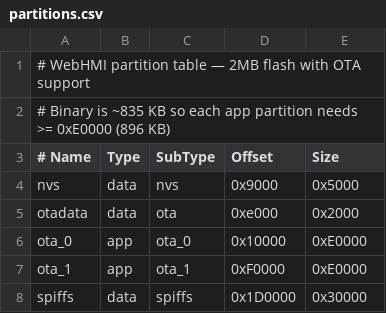
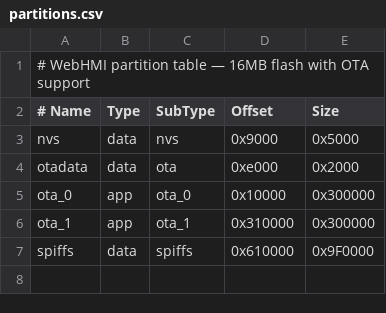
Before and after one commit to Yasirsmb/ESP32-WebHMI, a CSV file: partitions.csv, drawn as a sheet.

```diff
--- a/partitions.csv
+++ b/partitions.csv
@@ -1,3 +1,2 @@
-# WebHMI partition table — 2MB flash with OTA support
-# Binary is ~835 KB so each app partition needs >= 0xE0000 (896 KB)
+# WebHMI partition table — 16MB flash with OTA support
 # Name,     Type,  SubType,  Offset,    Size
@@ -5,4 +4,4 @@ nvs,        data,  nvs,      0x9000,    0x5000
 otadata,    data,  ota,      0xe000,    0x2000
-ota_0,      app,   ota_0,    0x10000,   0xE0000
-ota_1,      app,   ota_1,    0xF0000,   0xE0000
-spiffs,     data,  spiffs,   0x1D0000,  0x30000
+ota_0,      app,   ota_0,    0x10000,   0x300000
+ota_1,      app,   ota_1,    0x310000,  0x300000
+spiffs,     data,  spiffs,   0x610000,  0x9F0000
```
Also changed, not shown: 5 other files.
